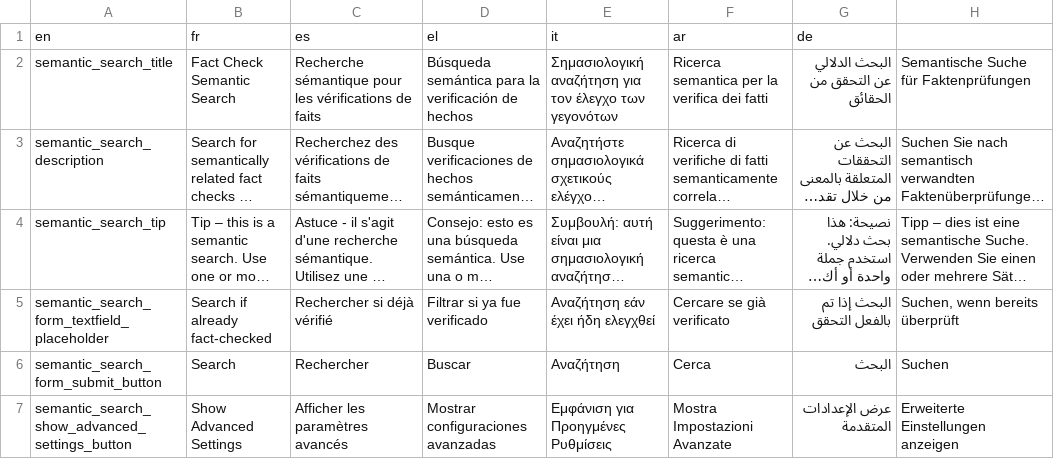
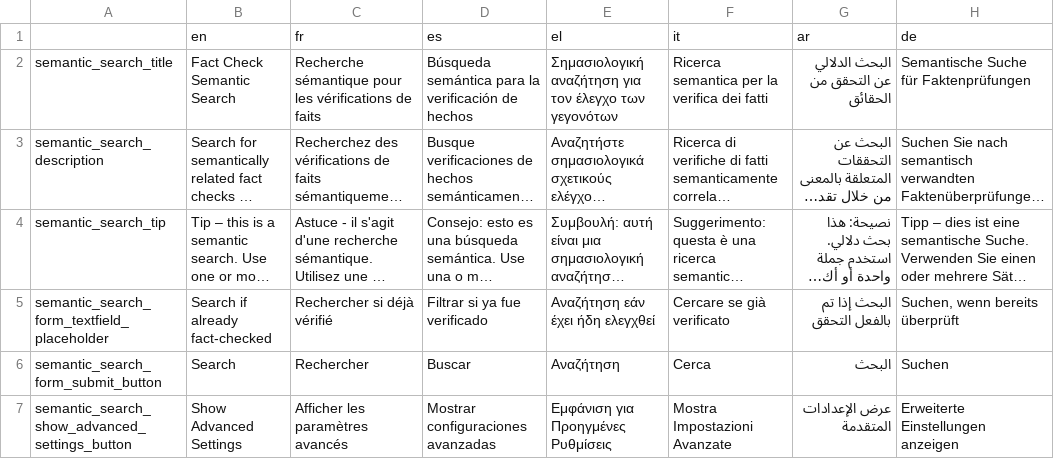
Before and after one commit to AFP-Medialab/InVID-Translations, a TSV file: components/NavItems/tools/SemanticSearch.tsv, drawn as a sheet; only a part is shown; long unchanged cells end in ….

Commit message:
Added missing tab

```diff
--- a/components/NavItems/tools/SemanticSearch.tsv
+++ b/components/NavItems/tools/SemanticSearch.tsv
@@ -1,2 +1,2 @@
-  en	fr	es	el	it	ar	de
+	en	fr	es	el	it	ar	de
 semantic_search_title	Fact Check Semantic Search	Recherche sémantique pour les vérifications de faits	Búsqueda semántica para la verificación de hechos	Σημασιολογική αναζήτηση για τον έλεγχο των γεγονότων	Ricerca semantica per la verifica dei fatti	البحث الدلالي عن التحقق من الحقائق	Semantische Suche für Faktenprüfungen
```
